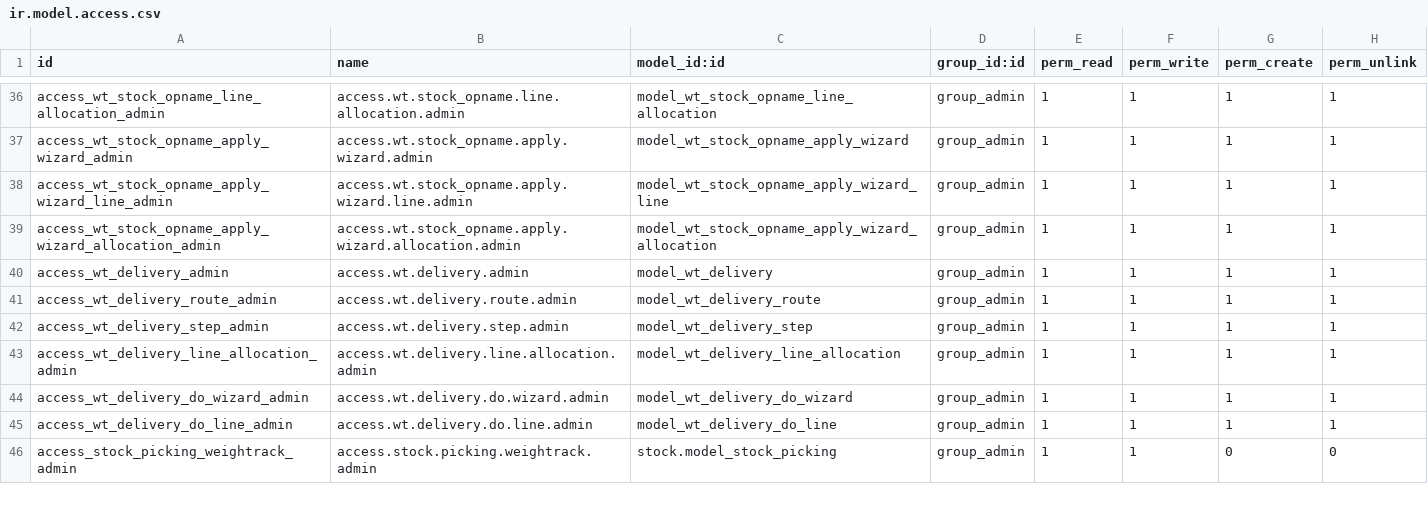
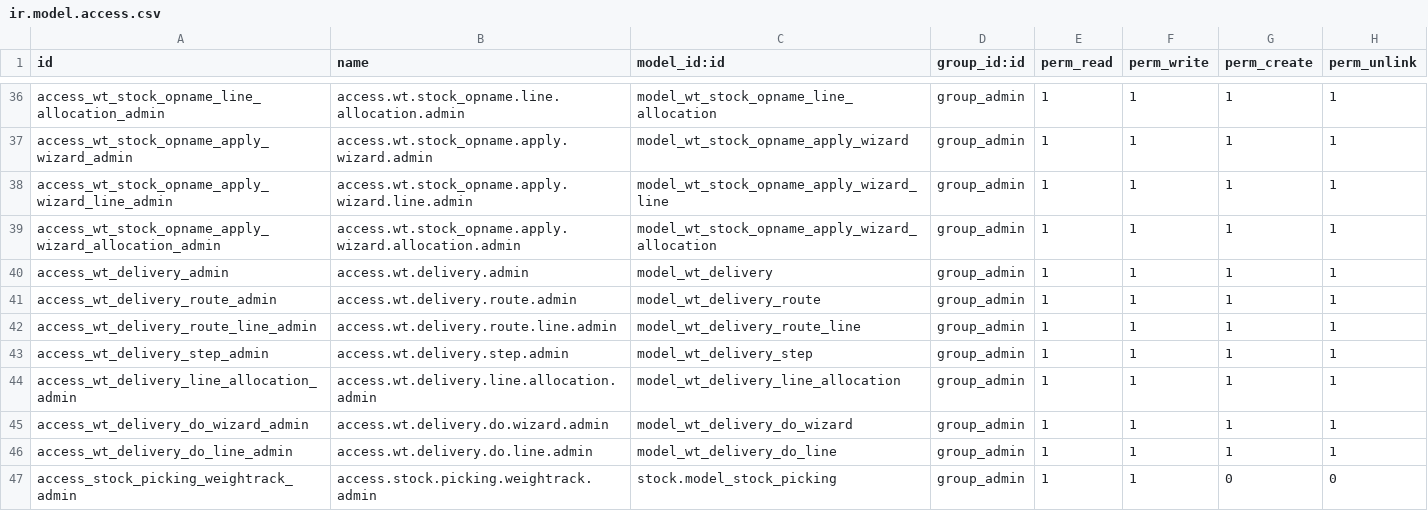
Before and after one commit to farizrizky/weigh_track, a CSV file: security/ir.model.access.csv, drawn as a sheet; only a part is shown, gaps mark what is left out.

```diff
--- a/security/ir.model.access.csv
+++ b/security/ir.model.access.csv
@@ -41,2 +41,3 @@ access_wt_delivery_admin,access.wt.delivery.admin,model_wt_delivery,group_admin,
 access_wt_delivery_route_admin,access.wt.delivery.route.admin,model_wt_delivery_route,group_admin,1,1,1,1
+access_wt_delivery_route_line_admin,access.wt.delivery.route.line.admin,model_wt_delivery_route_line,group_admin,1,1,1,1
 access_wt_delivery_step_admin,access.wt.delivery.step.admin,model_wt_delivery_step,group_admin,1,1,1,1
```
Also changed, not shown: 7 other files.
